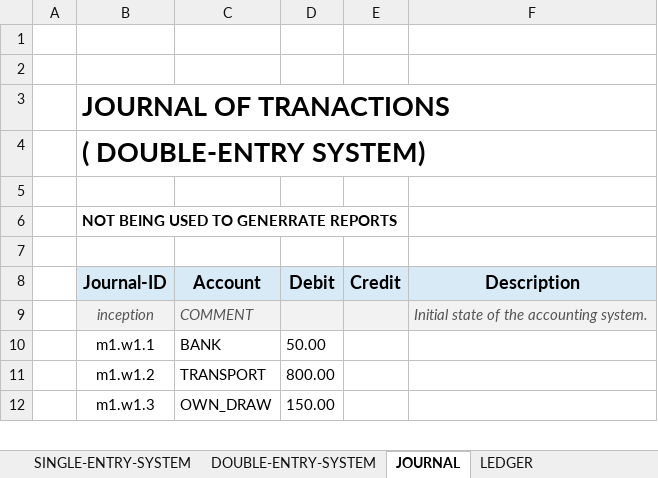
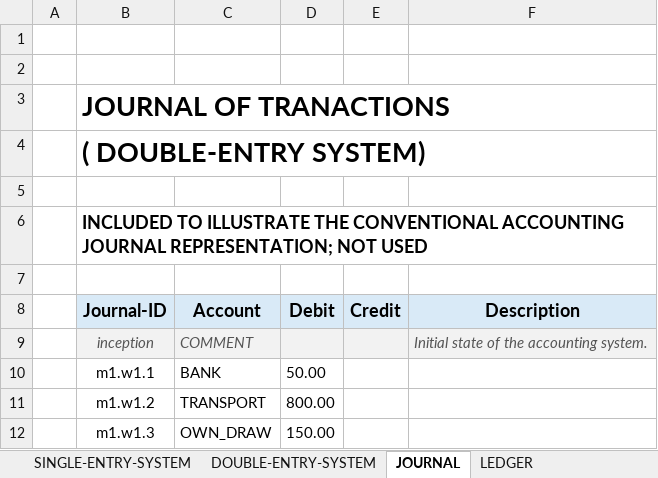
Before and after one commit to 3sigmalectures-ctrl/recursive-partition-accounting, an Excel workbook: SINGLE-MATRIX.xlsx, sheet JOURNAL, drawn as a sheet; only a part is shown; values as stored, in another font and other column widths than the file's, no borders; the diff names each change by its address in the sheet, - before the commit and + after, or states it on an @@ line.

Commit message:
Add files via upload

```diff
--- a/SINGLE-MATRIX.xlsx (sheet JOURNAL)
+++ b/SINGLE-MATRIX.xlsx (sheet JOURNAL)
-B6 (Journal-ID): NOT BEING USED TO GENERRATE REPORTS
+B6 (Journal-ID): INCLUDED TO ILLUSTRATE THE CONVENTIONAL ACCOUNTING JOURNAL REPRESENTATION; NOT USED
@@ B6 text size: larger @@
```
Also changed, not shown: sheet LEDGER.
